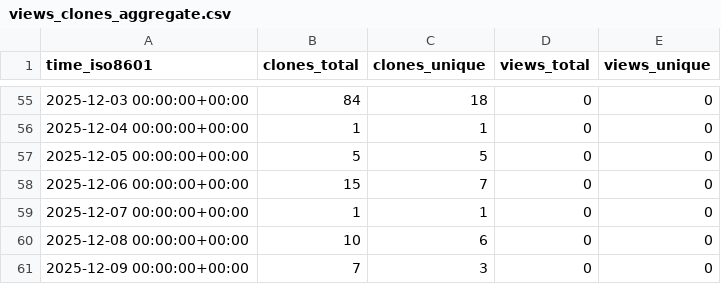
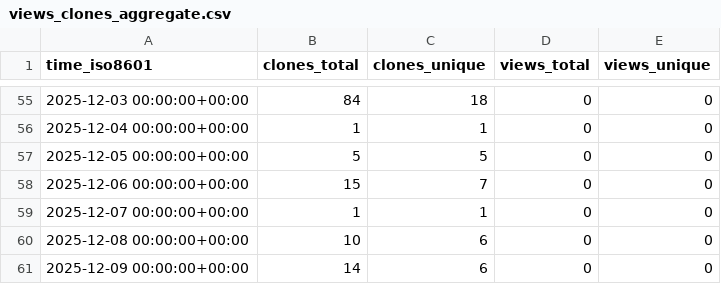
Before and after one commit to mami-hedi/mh-bizmanager, a CSV file: mami-hedi/mh-bizmanager/ghrs-data/views_clones_aggregate.csv, drawn as a sheet; only a part is shown, gaps mark what is left out.

```diff
--- a/mami-hedi/mh-bizmanager/ghrs-data/views_clones_aggregate.csv
+++ b/mami-hedi/mh-bizmanager/ghrs-data/views_clones_aggregate.csv
@@ -60,2 +60,2 @@ time_iso8601,clones_total,clones_unique,views_total,views_unique
 2025-12-08 00:00:00+00:00,10,6,0,0
-2025-12-09 00:00:00+00:00,7,3,0,0
+2025-12-09 00:00:00+00:00,14,6,0,0
```
Also changed, not shown: 1 other file.
